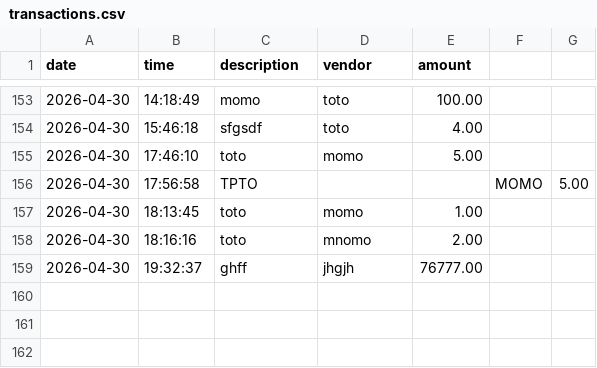
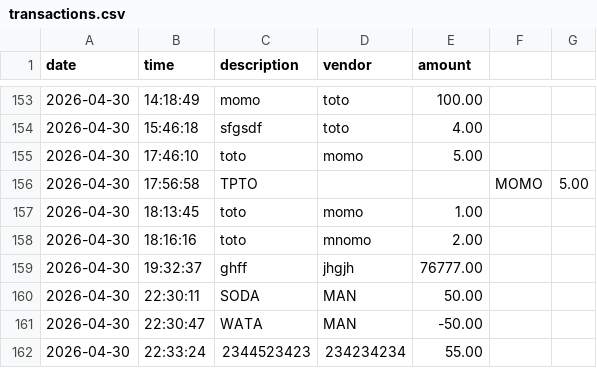
Before and after one commit to justokeys/account-ledger-app, a CSV file: src/main/resources/transactions.csv, drawn as a sheet; only a part is shown, gaps mark what is left out.

```diff
--- a/src/main/resources/transactions.csv
+++ b/src/main/resources/transactions.csv
@@ -159 +159,4 @@ date|time|description|vendor|amount
 2026-04-30|19:32:37|ghff|jhgjh|76777.00
+2026-04-30|22:30:11|SODA|MAN|50.00
+2026-04-30|22:30:47|WATA|MAN|-50.00
+2026-04-30|22:33:24|2344523423|234234234|55.00
```
Also changed, not shown: 2 other files.
